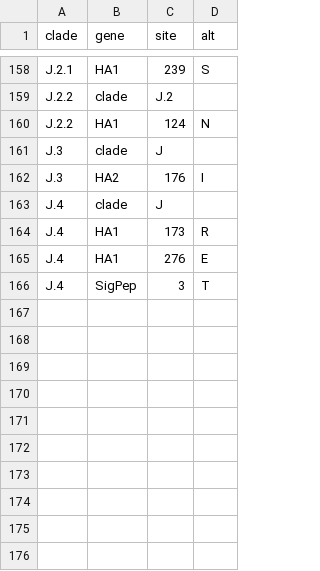
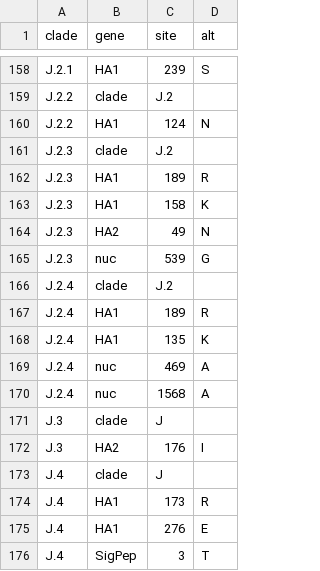
Before and after one commit to influenza-clade-nomenclature/seasonal_A-H3N2_HA, a TSV file: .auto-generated/subclades.tsv, drawn as a sheet; only a part is shown, gaps mark what is left out; the diff names each change by its address in the sheet, - before the commit and + after, or states it on an @@ line.

Commit message:
Add subclades J.2.3 and J.2.4

```diff
--- a/.auto-generated/subclades.tsv
+++ b/.auto-generated/subclades.tsv
+row 161: J.2.3 | clade | J.2
+row 162: J.2.3 | HA1 | 189 | R
+row 163: J.2.3 | HA1 | 158 | K
+row 164: J.2.3 | HA2 | 49 | N
+row 165: J.2.3 | nuc | 539 | G
+row 166: J.2.4 | clade | J.2
+row 167: J.2.4 | HA1 | 189 | R
+row 168: J.2.4 | HA1 | 135 | K
+row 169: J.2.4 | nuc | 469 | A
+row 170: J.2.4 | nuc | 1568 | A
```
Also changed, not shown: 3 other files.
